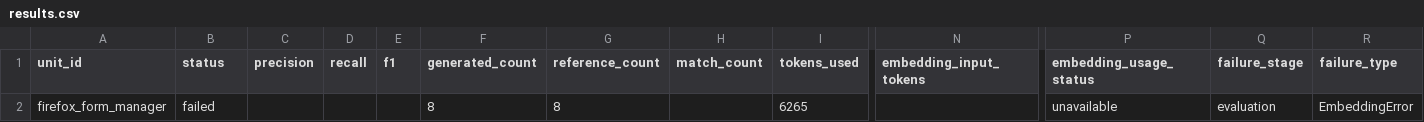
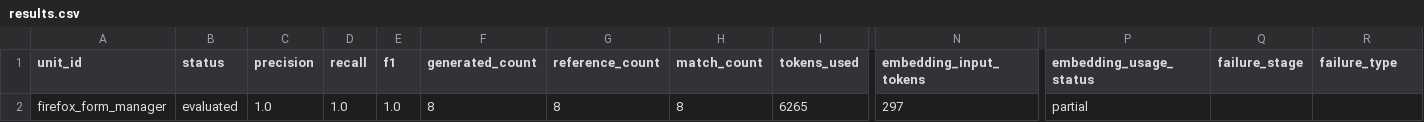
Before and after one commit to altmgo/multi-agent-test-case-generator, a CSV file: output/2026-11-18_10-14-47_consolidated/Multiagent/firefox_form_manager/results.csv, drawn as a sheet; only a part is shown, gaps mark what is left out; the diff names each change by its address in the sheet, - before the commit and + after, or states it on an @@ line.

```diff
--- a/output/2026-11-18_10-14-47_consolidated/Multiagent/firefox_form_manager/results.csv
+++ b/output/2026-11-18_10-14-47_consolidated/Multiagent/firefox_form_manager/results.csv
-B2 (status): failed
+B2 (status): evaluated
-C2 (precision): (empty)
+C2 (precision): 1.0
-D2 (recall): (empty)
+D2 (recall): 1.0
-E2 (f1): (empty)
+E2 (f1): 1.0
-H2 (match_count): (empty)
+H2 (match_count): 8
-N2 (embedding_input_tokens): (empty)
+N2 (embedding_input_tokens): 297
-P2 (embedding_usage_status): unavailable
+P2 (embedding_usage_status): partial
-Q2 (failure_stage): evaluation
+Q2 (failure_stage): (empty)
-R2 (failure_type): EmbeddingError
+R2 (failure_type): (empty)
```
Also changed, not shown: output/2026-11-18_10-14-47_consolidated/GHL/firefox_form_manager/results.csv, output/2026-11-18_10-14-47_consolidated/Multiagent/e2edev_bench_01/results.csv, 29 other files.
